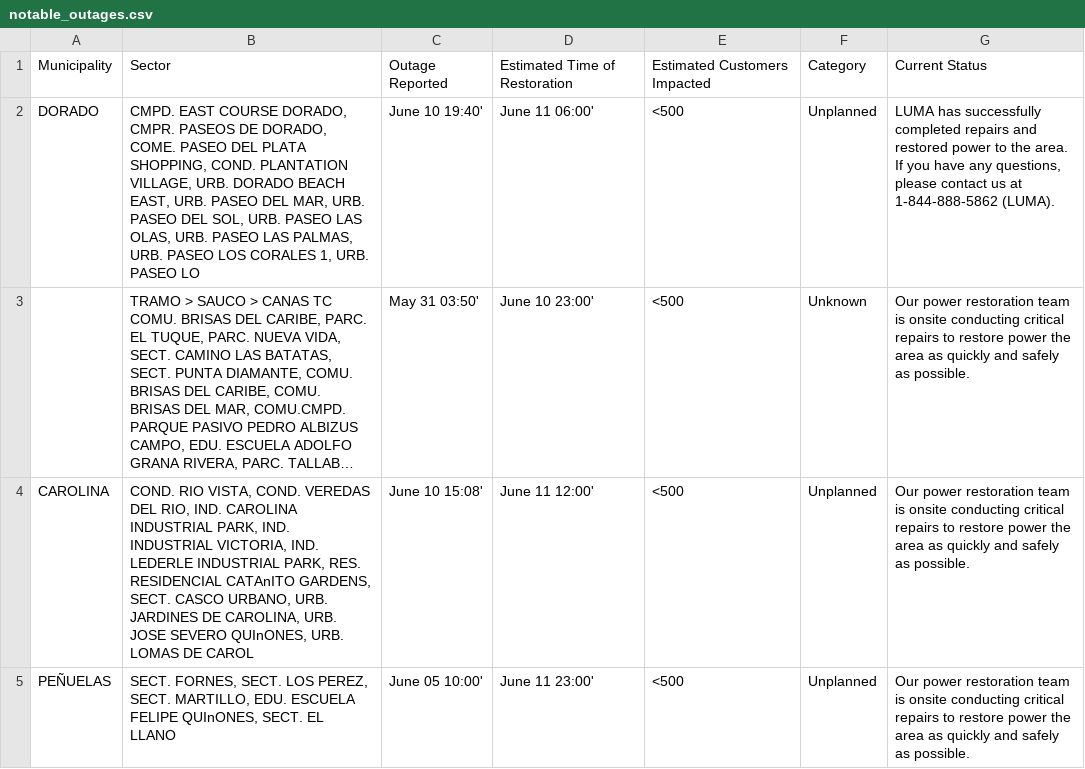
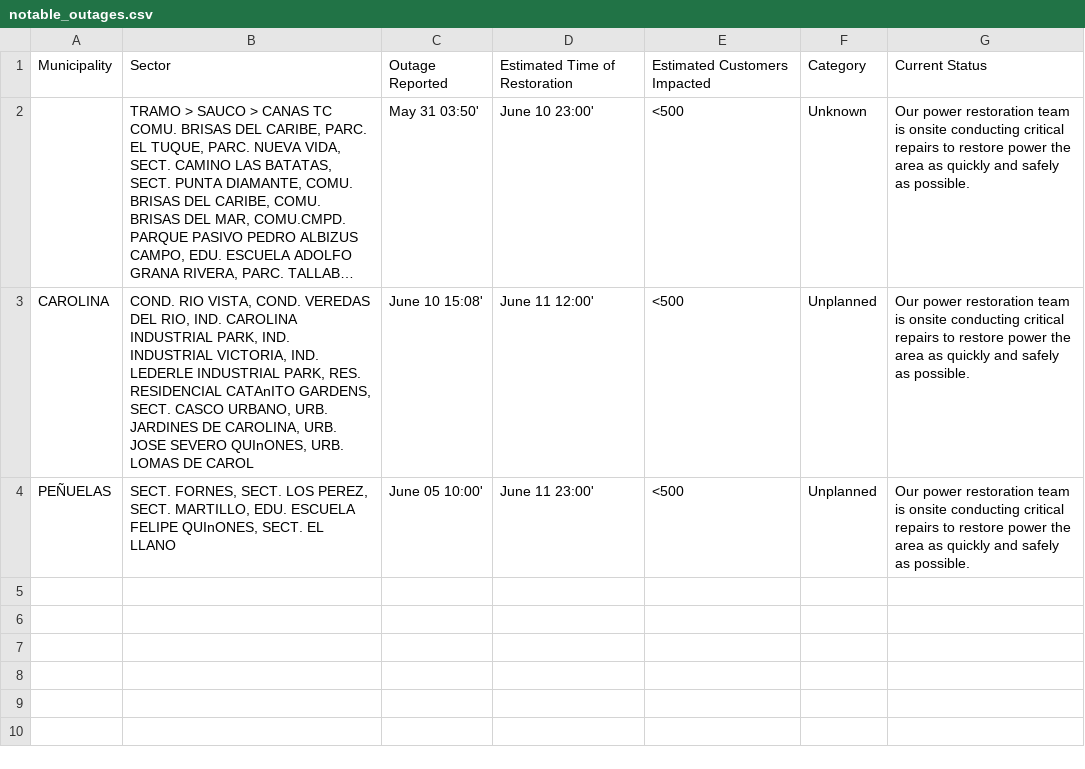
Before and after one commit to SuperSonicHub1/luma-energy-outages, a CSV file: notable_outages.csv, drawn as a sheet; long unchanged cells end in …; the diff names each change by its address in the sheet, - before the commit and + after, or states it on an @@ line.

```diff
--- a/notable_outages.csv
+++ b/notable_outages.csv
-row 2: DORADO | CMPD. EAST COURSE DORADO, CMPR. PASEOS DE DORADO, COME. PASEO DEL PLATA SHOPPING, COND. PLANTATION VILLAGE, URB. DORADO BEACH EAST, URB. PASEO DEL MAR, URB. PASEO DEL SOL, URB. PASEO LAS OLAS, URB. PASEO LAS PALMAS, URB. PASEO LOS CORALES 1, URB. PASEO LO | June 10 19:40' | June 11 06:00' | <500 | Unplanned | LUMA has successfully completed repairs and restored power to the area. If you have any questions, please contact us at 1-844-888-5862 (LUMA).
```
Also changed, not shown: 2 other files.
